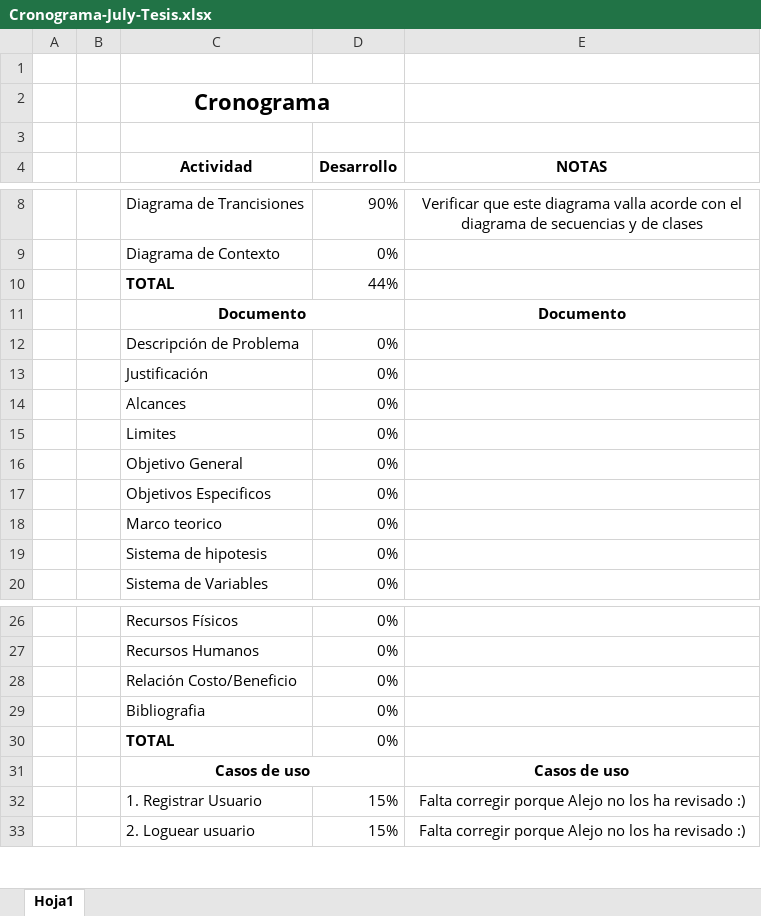
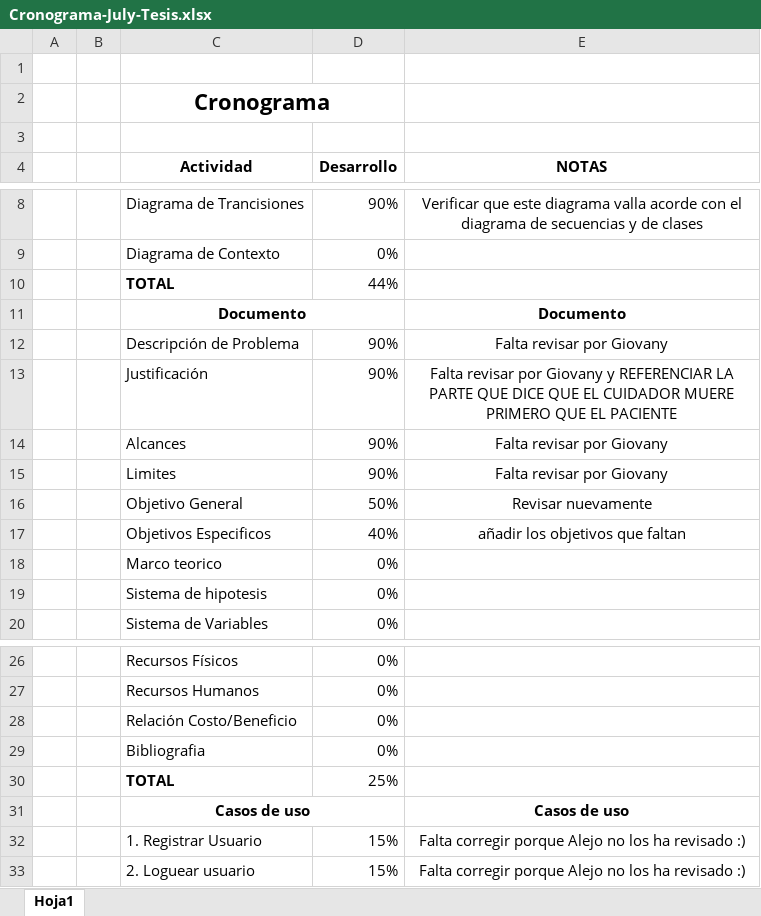
Before and after one commit to JulianaMedinaF/Applzheimer, an Excel workbook: Cronograma-July-Tesis.xlsx, sheet Hoja1, drawn as a sheet; only a part is shown, gaps mark what is left out; values as stored, in another font and other column widths than the file's, no borders; the diff names each change by its address in the sheet, - before the commit and + after, or states it on an @@ line.

Commit message:
Ultima actualizacion a fecha 19 de marzo lo q hice hoy

```diff
--- a/Cronograma-July-Tesis.xlsx (sheet Hoja1)
+++ b/Cronograma-July-Tesis.xlsx (sheet Hoja1)
-D12:D15 (Desarrollo): 0%
+D12:D15 (Desarrollo): 90%
-E12 (NOTAS): (empty)
+E12 (NOTAS): Falta revisar por Giovany
-E13 (NOTAS): (empty)
+E13 (NOTAS): Falta revisar por Giovany y REFERENCIAR LA PARTE QUE DICE QUE EL CUIDADOR MUERE PRIMERO QUE EL PACIENTE
-E14:E15 (NOTAS): (empty)
+E14:E15 (NOTAS): Falta revisar por Giovany
-D16 (Desarrollo): 0%
+D16 (Desarrollo): 50%
-E16 (NOTAS): (empty)
+E16 (NOTAS): Revisar nuevamente
-D17 (Desarrollo): 0%
+D17 (Desarrollo): 40%
-E17 (NOTAS): (empty)
+E17 (NOTAS): añadir los objetivos que faltan
-D30 (Desarrollo): 0%
+D30 (Desarrollo): 25%
```
